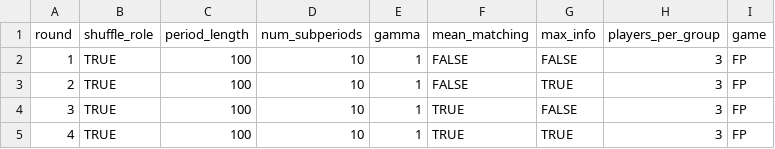
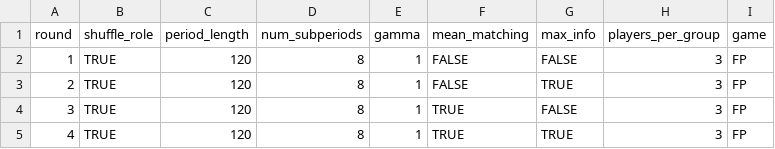
Before and after one commit to Leeps-Lab/correlated_equilibrium, a CSV file: configs/pilot_test.csv, drawn as a sheet.

Commit message:
Update pilot_test.csv

```diff
--- a/configs/pilot_test.csv
+++ b/configs/pilot_test.csv
@@ -1,5 +1,5 @@
 round,shuffle_role,period_length,num_subperiods,gamma,mean_matching,max_info,players_per_group,game
-1,TRUE,100,10,1,FALSE,FALSE,3,FP
-2,TRUE,100,10,1,FALSE,TRUE,3,FP
-3,TRUE,100,10,1,TRUE,FALSE,3,FP
-4,TRUE,100,10,1,TRUE,TRUE,3,FP
+1,TRUE,120,8,1,FALSE,FALSE,3,FP
+2,TRUE,120,8,1,FALSE,TRUE,3,FP
+3,TRUE,120,8,1,TRUE,FALSE,3,FP
+4,TRUE,120,8,1,TRUE,TRUE,3,FP
```
